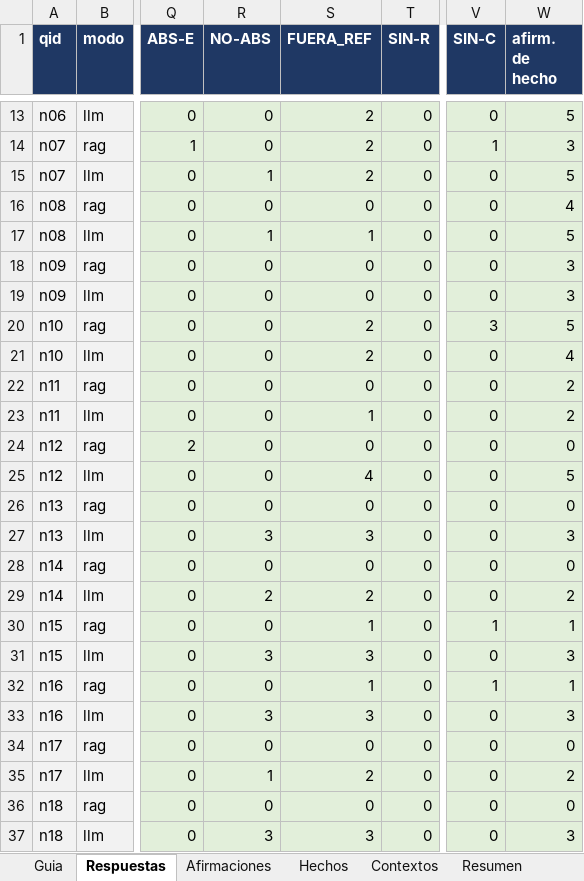
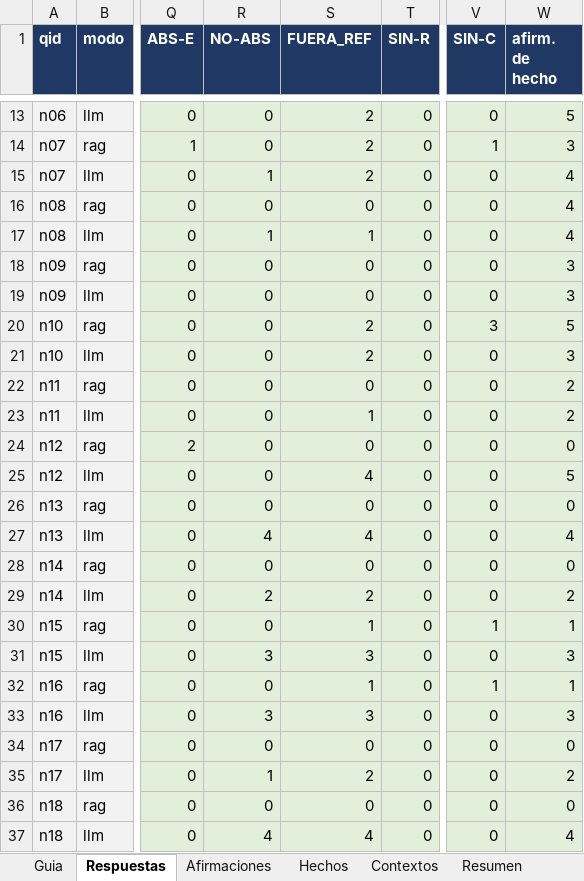
Before and after one commit to zds-184/rag-generico, an Excel workbook: eval/run2/calificacion_v2_run2.xlsx, sheet Respuestas, drawn as a sheet; only a part is shown, gaps mark what is left out; values as stored, in another font and other column widths than the file's, no borders; the diff names each change by its address in the sheet, - before the commit and + after, or states it on an @@ line.

```diff
--- a/eval/run2/calificacion_v2_run2.xlsx (sheet Respuestas)
+++ b/eval/run2/calificacion_v2_run2.xlsx (sheet Respuestas)
-W15 (afirm. de hecho): 5
+W15 (afirm. de hecho): 4
-W17 (afirm. de hecho): 5
+W17 (afirm. de hecho): 4
-W21 (afirm. de hecho): 4
+W21 (afirm. de hecho): 3
-R27 (NO-ABS): 3
+R27 (NO-ABS): 4
-S27 (FUERA_REF): 3
+S27 (FUERA_REF): 4
-W27 (afirm. de hecho): 3
+W27 (afirm. de hecho): 4
-R37 (NO-ABS): 3
+R37 (NO-ABS): 4
-S37 (FUERA_REF): 3
+S37 (FUERA_REF): 4
-W37 (afirm. de hecho): 3
+W37 (afirm. de hecho): 4
```
Also changed, not shown: sheet Afirmaciones, sheet Resumen, other sheet tabs, eval/pilot/v2/calificacion_v2.xlsx, 3 other files.
